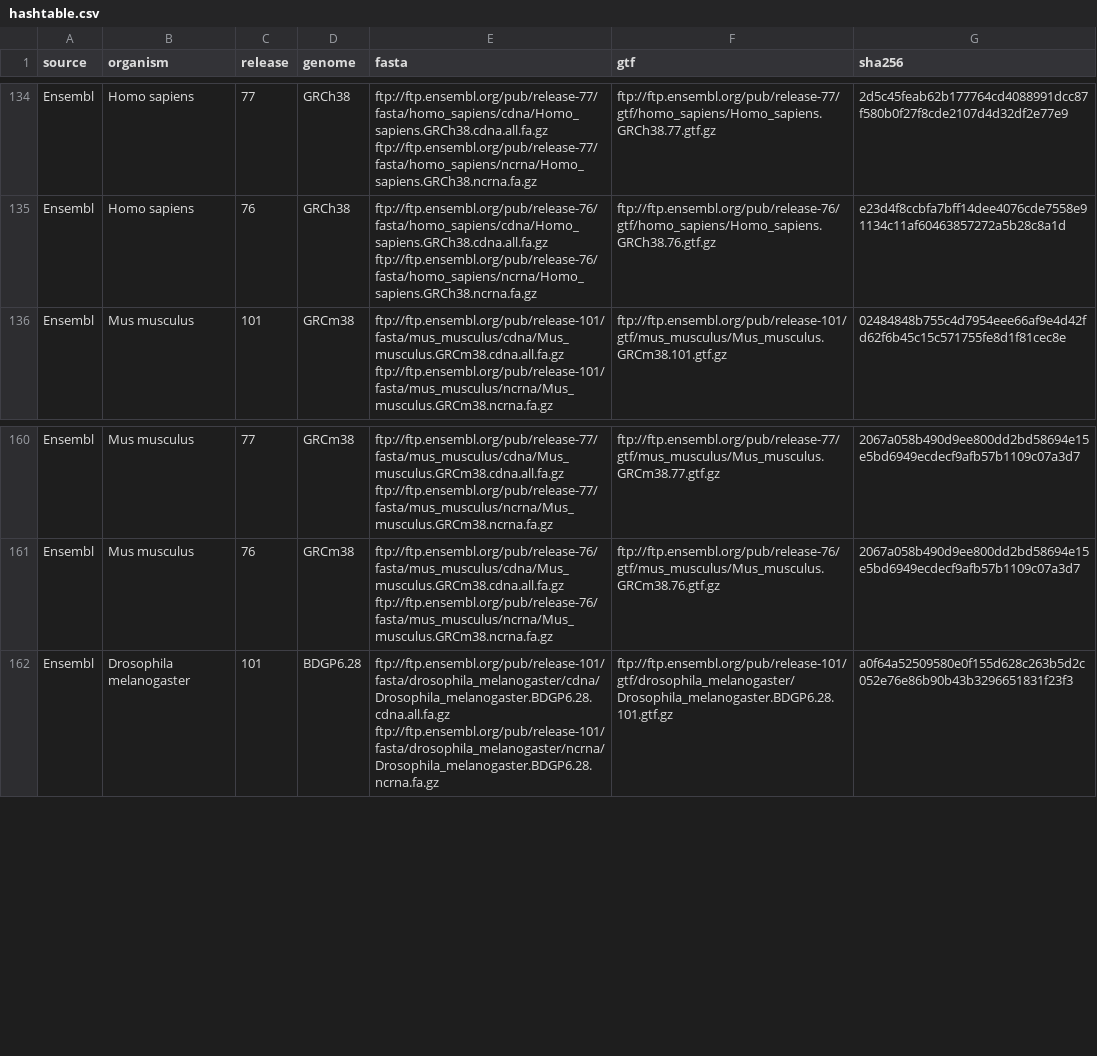
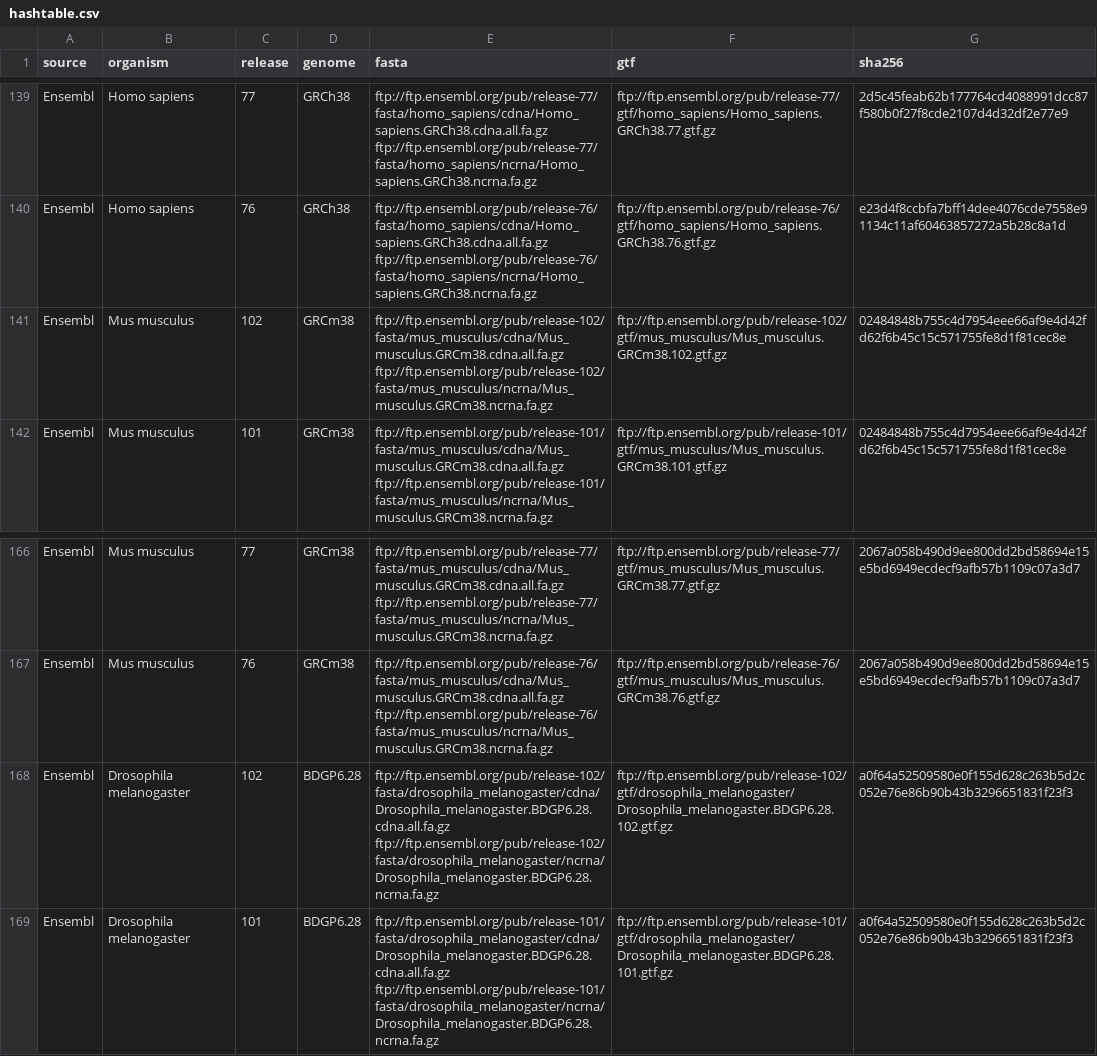
Before and after one commit to thelovelab/tximeta, a CSV file: inst/extdata/hashtable.csv, drawn as a sheet; only a part is shown, gaps mark what is left out; the diff covers the shown part only.

Commit message:
update to gencode 36 ensembl 102

```diff
--- a/inst/extdata/hashtable.csv
+++ b/inst/extdata/hashtable.csv
@@ -135,2 +140,3 @@ Ensembl,Homo sapiens,77,GRCh38,ftp://ftp.ensembl.org/pub/release-77/fasta/homo_s
 Ensembl,Homo sapiens,76,GRCh38,ftp://ftp.ensembl.org/pub/release-76/fasta/homo_sapiens/cdna/Homo_sapiens.GRCh38.cdna.all.fa.gz ftp://ftp.ensembl.org/pub/release-76/fasta/homo_sapiens/ncrna/Homo_sapiens.GRCh38.ncrna.fa.gz,ftp://ftp.ensembl.org/pub/release-76/gtf/homo_sapiens/Homo_sapiens.GRCh38.76.gtf.gz,e23d4f8ccbfa7bff14dee4076cde7558e91134c11af60463857272a5b28c8a1d
+Ensembl,Mus musculus,102,GRCm38,ftp://ftp.ensembl.org/pub/release-102/fasta/mus_musculus/cdna/Mus_musculus.GRCm38.cdna.all.fa.gz ftp://ftp.ensembl.org/pub/release-102/fasta/mus_musculus/ncrna/Mus_musculus.GRCm38.ncrna.fa.gz,ftp://ftp.ensembl.org/pub/release-102/gtf/mus_musculus/Mus_musculus.GRCm38.102.gtf.gz,02484848b755c4d7954eee66af9e4d42fd62f6b45c15c571755fe8d1f81cec8e
 Ensembl,Mus musculus,101,GRCm38,ftp://ftp.ensembl.org/pub/release-101/fasta/mus_musculus/cdna/Mus_musculus.GRCm38.cdna.all.fa.gz ftp://ftp.ensembl.org/pub/release-101/fasta/mus_musculus/ncrna/Mus_musculus.GRCm38.ncrna.fa.gz,ftp://ftp.ensembl.org/pub/release-101/gtf/mus_musculus/Mus_musculus.GRCm38.101.gtf.gz,02484848b755c4d7954eee66af9e4d42fd62f6b45c15c571755fe8d1f81cec8e
@@ -161,2 +167,3 @@ Ensembl,Mus musculus,77,GRCm38,ftp://ftp.ensembl.org/pub/release-77/fasta/mus_mu
 Ensembl,Mus musculus,76,GRCm38,ftp://ftp.ensembl.org/pub/release-76/fasta/mus_musculus/cdna/Mus_musculus.GRCm38.cdna.all.fa.gz ftp://ftp.ensembl.org/pub/release-76/fasta/mus_musculus/ncrna/Mus_musculus.GRCm38.ncrna.fa.gz,ftp://ftp.ensembl.org/pub/release-76/gtf/mus_musculus/Mus_musculus.GRCm38.76.gtf.gz,2067a058b490d9ee800dd2bd58694e15e5bd6949ecdecf9afb57b1109c07a3d7
+Ensembl,Drosophila melanogaster,102,BDGP6.28,ftp://ftp.ensembl.org/pub/release-102/fasta/drosophila_melanogaster/cdna/Drosophila_melanogaster.BDGP6.28.cdna.all.fa.gz ftp://ftp.ensembl.org/pub/release-102/fasta/drosophila_melanogaster/ncrna/Drosophila_melanogaster.BDGP6.28.ncrna.fa.gz,ftp://ftp.ensembl.org/pub/release-102/gtf/drosophila_melanogaster/Drosophila_melanogaster.BDGP6.28.102.gtf.gz,a0f64a52509580e0f155d628c263b5d2c052e76e86b90b43b3296651831f23f3
 Ensembl,Drosophila melanogaster,101,BDGP6.28,ftp://ftp.ensembl.org/pub/release-101/fasta/drosophila_melanogaster/cdna/Drosophila_melanogaster.BDGP6.28.cdna.all.fa.gz ftp://ftp.ensembl.org/pub/release-101/fasta/drosophila_melanogaster/ncrna/Drosophila_melanogaster.BDGP6.28.ncrna.fa.gz,ftp://ftp.ensembl.org/pub/release-101/gtf/drosophila_melanogaster/Drosophila_melanogaster.BDGP6.28.101.gtf.gz,a0f64a52509580e0f155d628c263b5d2c052e76e86b90b43b3296651831f23f3
```
Also changed, not shown: 5 added rows elsewhere in this file, 3 other files.
